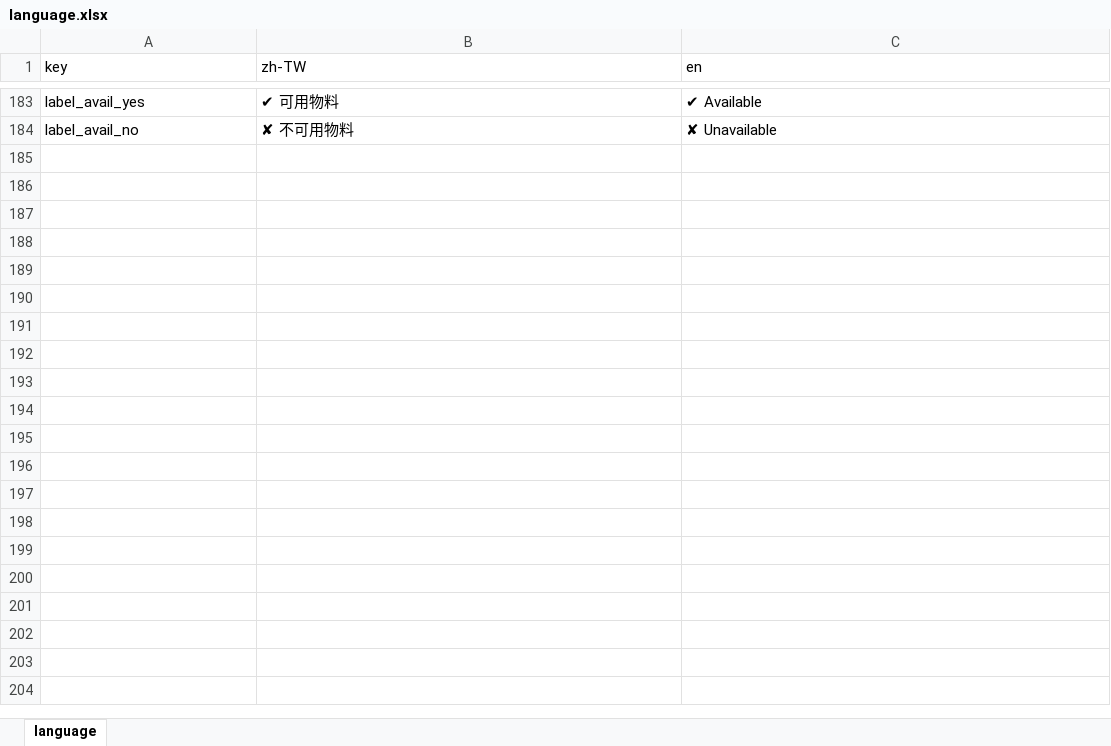
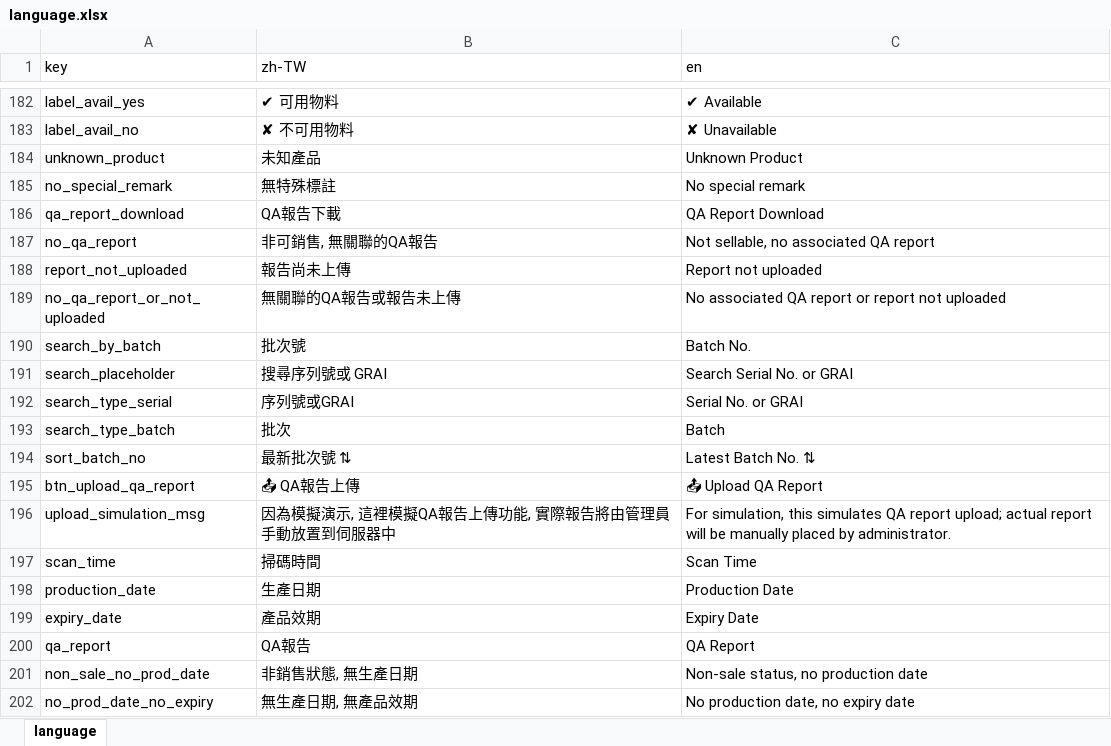
Before and after one commit to GleanTech/WaterDPP, an Excel workbook: WaterDPP/language/language.xlsx, sheet language, drawn as a sheet; only a part is shown, gaps mark what is left out; values as stored, in another font and other column widths than the file's, no borders; the diff covers the shown part only; the diff names each change by its address in the sheet, - before the commit and + after, or states it on an @@ line.

Commit message:
Add files via upload

```diff
--- a/WaterDPP/language/language.xlsx (sheet language)
+++ b/WaterDPP/language/language.xlsx (sheet language)
+row 184: unknown_product | 未知產品 | Unknown Product
+row 185: no_special_remark | 無特殊標註 | No special remark
+row 186: qa_report_download | QA報告下載 | QA Report Download
+row 187: no_qa_report | 非可銷售, 無關聯的QA報告 | Not sellable, no associated QA report
+row 188: report_not_uploaded | 報告尚未上傳 | Report not uploaded
+row 189: no_qa_report_or_not_uploaded | 無關聯的QA報告或報告未上傳 | No associated QA report or report not uploaded
+row 190: search_by_batch | 批次號 | Batch No.
+row 191: search_placeholder | 搜尋序列號或 GRAI | Search Serial No. or GRAI
+row 192: search_type_serial | 序列號或GRAI | Serial No. or GRAI
+row 193: search_type_batch | 批次 | Batch
+row 194: sort_batch_no | 最新批次號 ⇅ | Latest Batch No. ⇅
+row 195: btn_upload_qa_report | 📤 QA報告上傳 | 📤 Upload QA Report
+row 196: upload_simulation_msg | 因為模擬演示, 這裡模擬QA報告上傳功能, 實際報告將由管理員手動放置到伺服器中 | For simulation, this simulates QA report upload; actual report will be manually placed by administrator.
+row 197: scan_time | 掃碼時間 | Scan Time
+row 198: production_date | 生產日期 | Production Date
+row 199: expiry_date | 產品效期 | Expiry Date
+row 200: qa_report | QA報告 | QA Report
+row 201: non_sale_no_prod_date | 非銷售狀態, 無生產日期 | Non-sale status, no production date
+row 202: no_prod_date_no_expiry | 無生產日期, 無產品效期 | No production date, no expiry date
```
Also changed, not shown: 31 added rows, 1 removed row and 10 edited cells elsewhere in this sheet.
